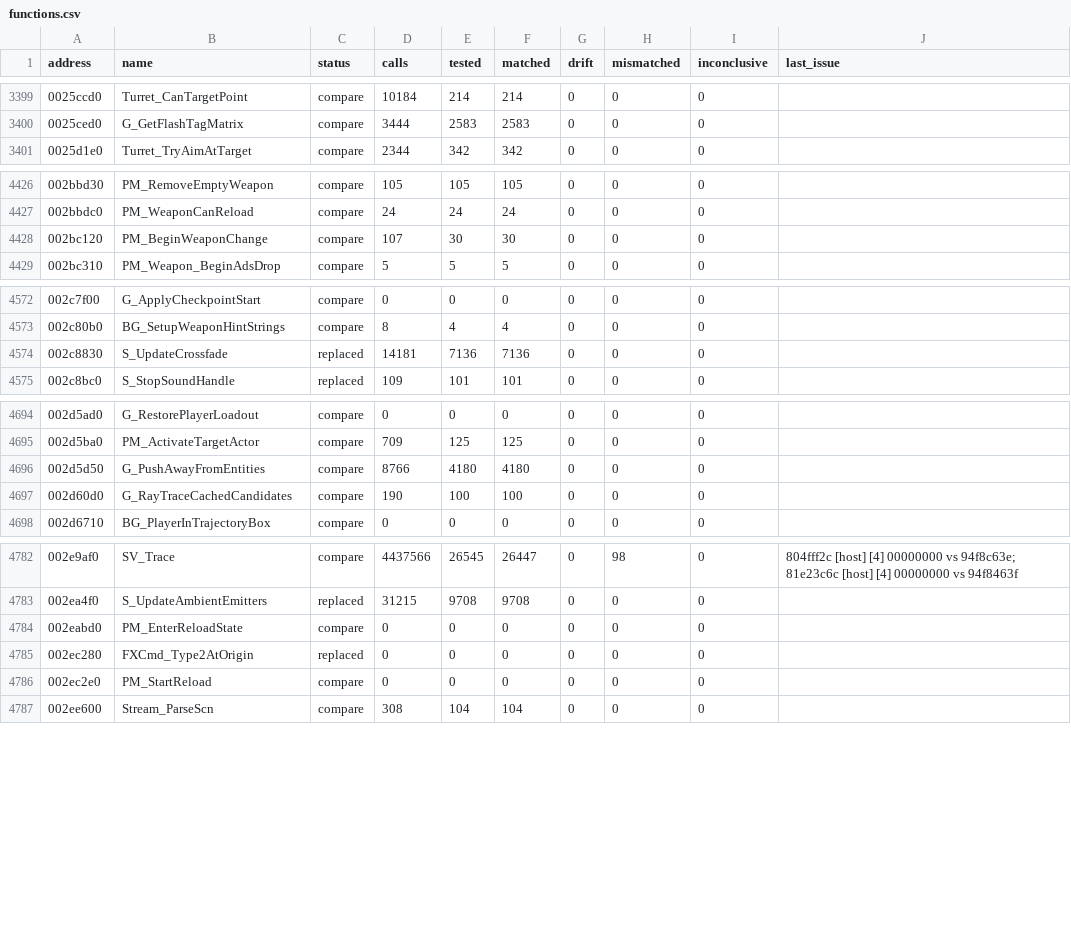
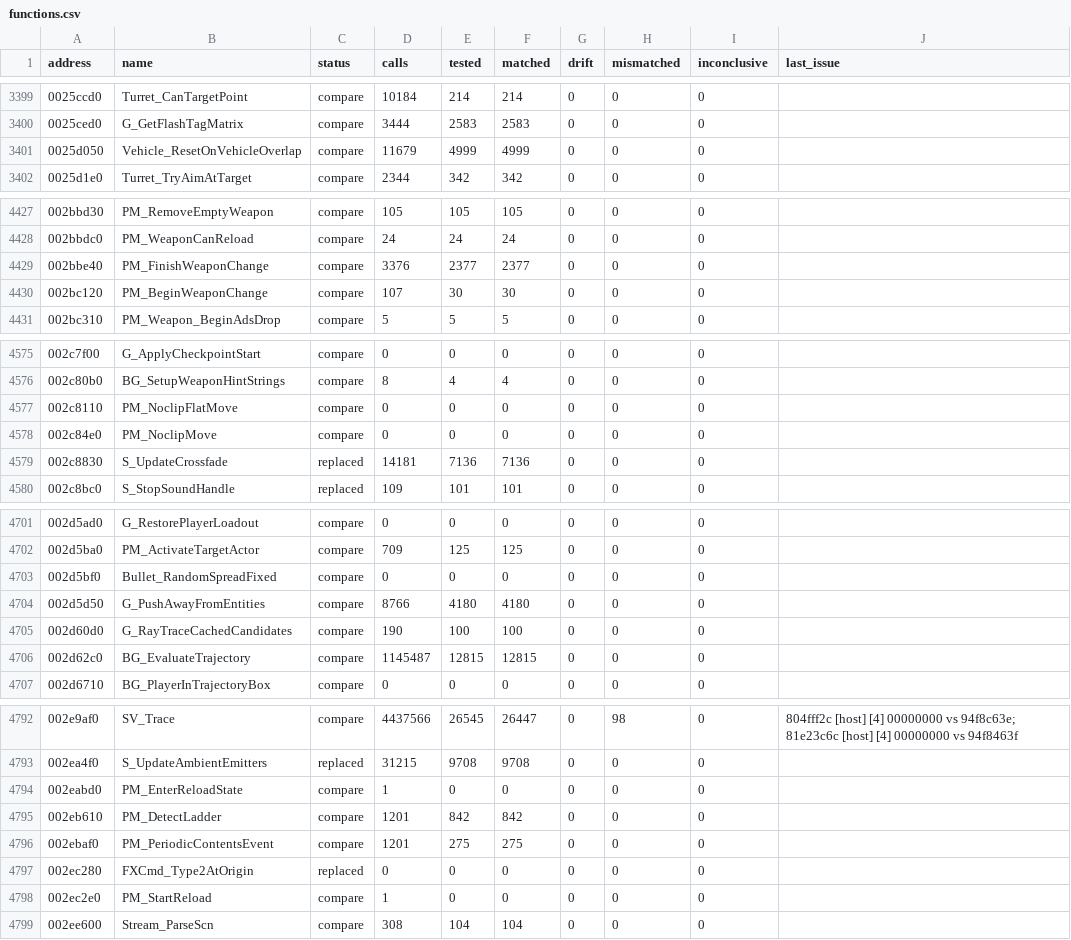
Before and after one commit to SmokeDoggy044/CoD2-BRO-Native-Loader, a CSV file: tools/data/functions.csv, drawn as a sheet; only a part is shown, gaps mark what is left out; the diff covers the shown part only.

```diff
--- a/tools/data/functions.csv
+++ b/tools/data/functions.csv
@@ -3400,2 +3400,3 @@ address,name,status,calls,tested,matched,drift,mismatched,inconclusive,last_issu
 0025ced0,G_GetFlashTagMatrix,compare,3444,2583,2583,0,0,0,""
+0025d050,Vehicle_ResetOnVehicleOverlap,compare,11679,4999,4999,0,0,0,""
 0025d1e0,Turret_TryAimAtTarget,compare,2344,342,342,0,0,0,""
@@ -4427,2 +4428,3 @@ address,name,status,calls,tested,matched,drift,mismatched,inconclusive,last_issu
 002bbdc0,PM_WeaponCanReload,compare,24,24,24,0,0,0,""
+002bbe40,PM_FinishWeaponChange,compare,3376,2377,2377,0,0,0,""
 002bc120,PM_BeginWeaponChange,compare,107,30,30,0,0,0,""
@@ -4573,2 +4576,4 @@ address,name,status,calls,tested,matched,drift,mismatched,inconclusive,last_issu
 002c80b0,BG_SetupWeaponHintStrings,compare,8,4,4,0,0,0,""
+002c8110,PM_NoclipFlatMove,compare,0,0,0,0,0,0,""
+002c84e0,PM_NoclipMove,compare,0,0,0,0,0,0,""
 002c8830,S_UpdateCrossfade,replaced,14181,7136,7136,0,0,0,""
@@ -4695,4 +4702,6 @@ address,name,status,calls,tested,matched,drift,mismatched,inconclusive,last_issu
 002d5ba0,PM_ActivateTargetActor,compare,709,125,125,0,0,0,""
+002d5bf0,Bullet_RandomSpreadFixed,compare,0,0,0,0,0,0,""
 002d5d50,G_PushAwayFromEntities,compare,8766,4180,4180,0,0,0,""
 002d60d0,G_RayTraceCachedCandidates,compare,190,100,100,0,0,0,""
+002d62c0,BG_EvaluateTrajectory,compare,1145487,12815,12815,0,0,0,""
 002d6710,BG_PlayerInTrajectoryBox,compare,0,0,0,0,0,0,""
@@ -4783,5 +4793,7 @@ address,name,status,calls,tested,matched,drift,mismatched,inconclusive,last_issu
 002ea4f0,S_UpdateAmbientEmitters,replaced,31215,9708,9708,0,0,0,""
-002eabd0,PM_EnterReloadState,compare,0,0,0,0,0,0,""
+002eabd0,PM_EnterReloadState,compare,1,0,0,0,0,0,""
+002eb610,PM_DetectLadder,compare,1201,842,842,0,0,0,""
+002ebaf0,PM_PeriodicContentsEvent,compare,1201,275,275,0,0,0,""
 002ec280,FXCmd_Type2AtOrigin,replaced,0,0,0,0,0,0,""
-002ec2e0,PM_StartReload,compare,0,0,0,0,0,0,""
+002ec2e0,PM_StartReload,compare,1,0,0,0,0,0,""
 002ee600,Stream_ParseScn,compare,308,104,104,0,0,0,""
```
Also changed, not shown: 4 added rows elsewhere in this file, 9 other files.
